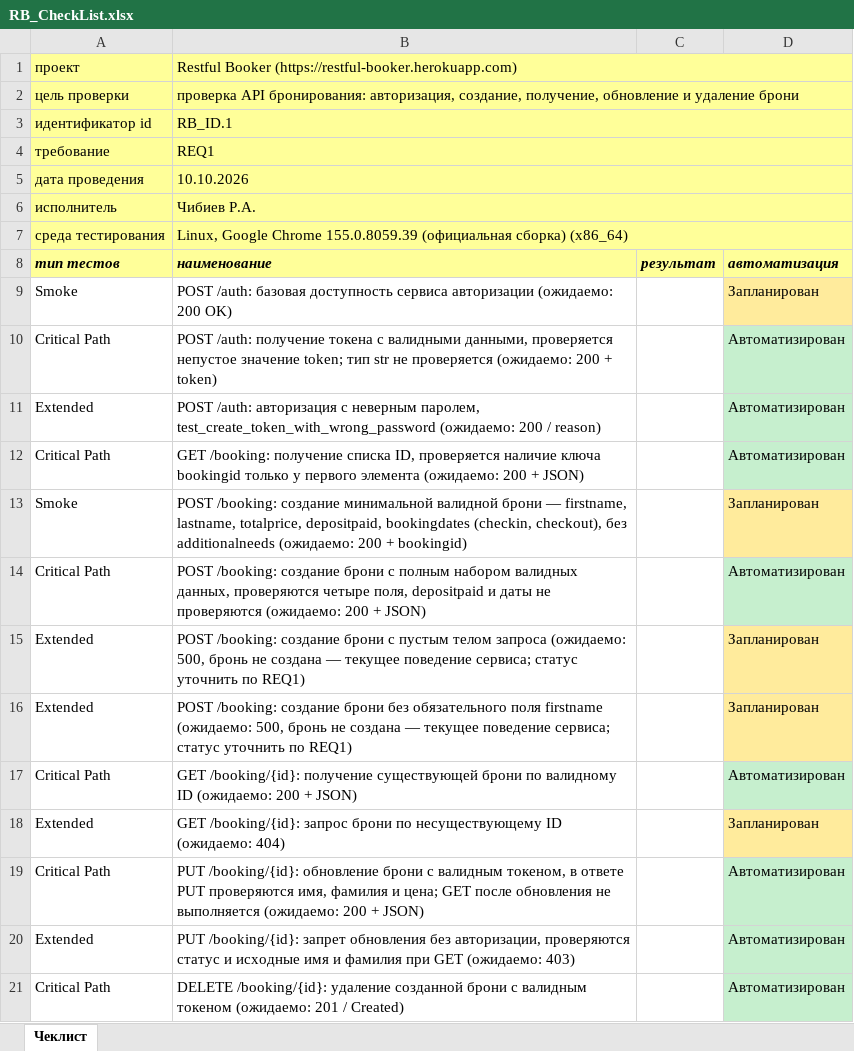
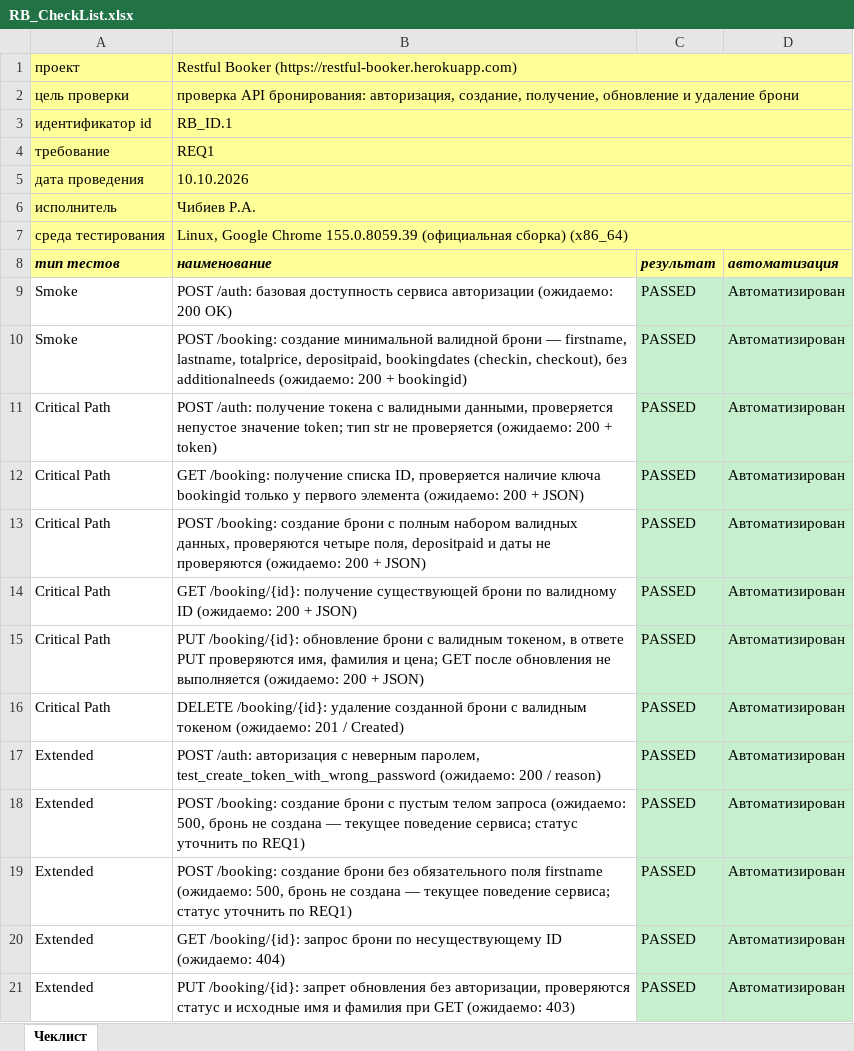
Before and after one commit to zarhci/qa-automation, an Excel workbook: docs/restful-booker/RB_CheckList.xlsx, sheet Чеклист, drawn as a sheet; only a part is shown; values as stored, in another font and other column widths than the file's, no borders; removed rows and columns are numbered as before the commit, all else as after; the diff covers the shown part only; the diff names each change by its address in the sheet, - before the commit and + after, or states it on an @@ line.

Commit message:
patch the checklist and add api-tests

```diff
--- a/docs/restful-booker/RB_CheckList.xlsx (sheet Чеклист)
+++ b/docs/restful-booker/RB_CheckList.xlsx (sheet Чеклист)
-C9 (результат): (empty)
+C9 (результат): PASSED
-C9 fill: none
+C9 fill: #C6EFCE
-D9 (автоматизация): Запланирован
+D9 (автоматизация): Автоматизирован
-D9 fill: #FFEB9C
+D9 fill: #C6EFCE
+row 10: Smoke | POST /booking: создание минимальной валидной брони — firstname, lastname, totalprice, depositpaid, bookingdates (checkin, checkout), без additionalneeds (ожидаемо: 200 + bookingid) | PASSED | Автоматизирован
-C11 (результат): (empty)
+C11 (результат): PASSED
-C11 fill: none
+C11 fill: #C6EFCE
-row 11: Extended | POST /auth: авторизация с неверным паролем, test_create_token_with_wrong_password (ожидаемо: 200 / reason) |  | Автоматизирован
-C12 (результат): (empty)
+C12 (результат): PASSED
-C12 fill: none
+C12 fill: #C6EFCE
-row 13: Smoke | POST /booking: создание минимальной валидной брони — firstname, lastname, totalprice, depositpaid, bookingdates (checkin, checkout), без additionalneeds (ожидаемо: 200 + bookingid) |  | Запланирован
-C13 (результат): (empty)
+C13 (результат): PASSED
-C13 fill: none
+C13 fill: #C6EFCE
+row 14: Critical Path | GET /booking/{id}: получение существующей брони по валидному ID (ожидаемо: 200 + JSON) | PASSED | Автоматизирован
+row 15: Critical Path | PUT /booking/{id}: обновление брони с валидным токеном, в ответе PUT проверяются имя, фамилия и цена; GET после обновления не выполняется (ожидаемо: 200 + JSON) | PASSED | Автоматизирован
+row 16: Critical Path | DELETE /booking/{id}: удаление созданной брони с валидным токеном (ожидаемо: 201 / Created) | PASSED | Автоматизирован
+row 17: Extended | POST /auth: авторизация с неверным паролем, test_create_token_with_wrong_password (ожидаемо: 200 / reason) | PASSED | Автоматизирован
-C18:C19 (результат): (empty)
+C18:C19 (результат): PASSED
-C18:C19 fill: none
+C18:C19 fill: #C6EFCE
-D18:D19 (автоматизация): Запланирован
+D18:D19 (автоматизация): Автоматизирован
-D18:D19 fill: #FFEB9C
+D18:D19 fill: #C6EFCE
-row 17: Critical Path | GET /booking/{id}: получение существующей брони по валидному ID (ожидаемо: 200 + JSON) |  | Автоматизирован
-C20 (результат): (empty)
+C20 (результат): PASSED
-C20 fill: none
+C20 fill: #C6EFCE
-D20 (автоматизация): Запланирован
+D20 (автоматизация): Автоматизирован
-D20 fill: #FFEB9C
+D20 fill: #C6EFCE
-row 19: Critical Path | PUT /booking/{id}: обновление брони с валидным токеном, в ответе PUT проверяются имя, фамилия и цена; GET после обновления не выполняется (ожидаемо: 200 + JSON) |  | Автоматизирован
-C21 (результат): (empty)
+C21 (результат): PASSED
-C21 fill: none
+C21 fill: #C6EFCE
-row 21: Critical Path | DELETE /booking/{id}: удаление созданной брони с валидным токеном (ожидаемо: 201 / Created) |  | Автоматизирован
```
Also changed, not shown: 2 edited cells and cell formats elsewhere in this sheet, 6 other files.
